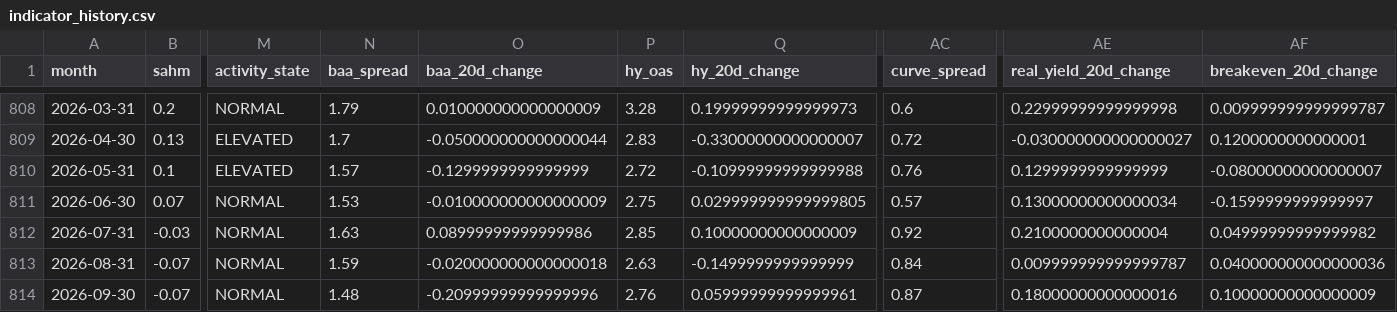
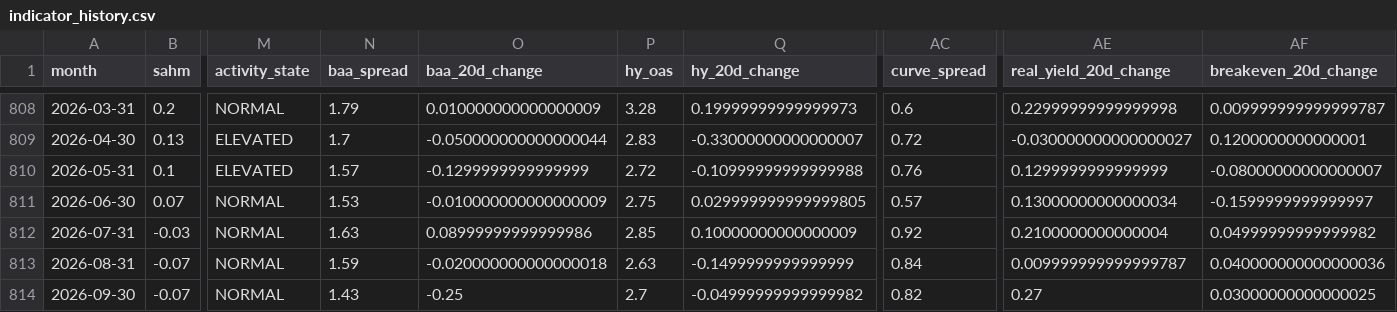
Before and after one commit to mattmattheisen/deterministic-recession-monitor, a CSV file: outputs/indicator_history.csv, drawn as a sheet; only a part is shown, gaps mark what is left out; the diff names each change by its address in the sheet, - before the commit and + after, or states it on an @@ line.

```diff
--- a/outputs/indicator_history.csv
+++ b/outputs/indicator_history.csv
-N814 (baa_spread): 1.48
+N814 (baa_spread): 1.43
-O814 (baa_20d_change): -0.20999999999999996
+O814 (baa_20d_change): -0.25
-P814 (hy_oas): 2.76
+P814 (hy_oas): 2.7
-Q814 (hy_20d_change): 0.05999999999999961
+Q814 (hy_20d_change): -0.04999999999999982
-AC814 (curve_spread): 0.87
+AC814 (curve_spread): 0.82
-AE814 (real_yield_20d_change): 0.18000000000000016
+AE814 (real_yield_20d_change): 0.27
-AF814 (breakeven_20d_change): 0.10000000000000009
+AF814 (breakeven_20d_change): 0.03000000000000025
```
Also changed, not shown: 26 other files.
